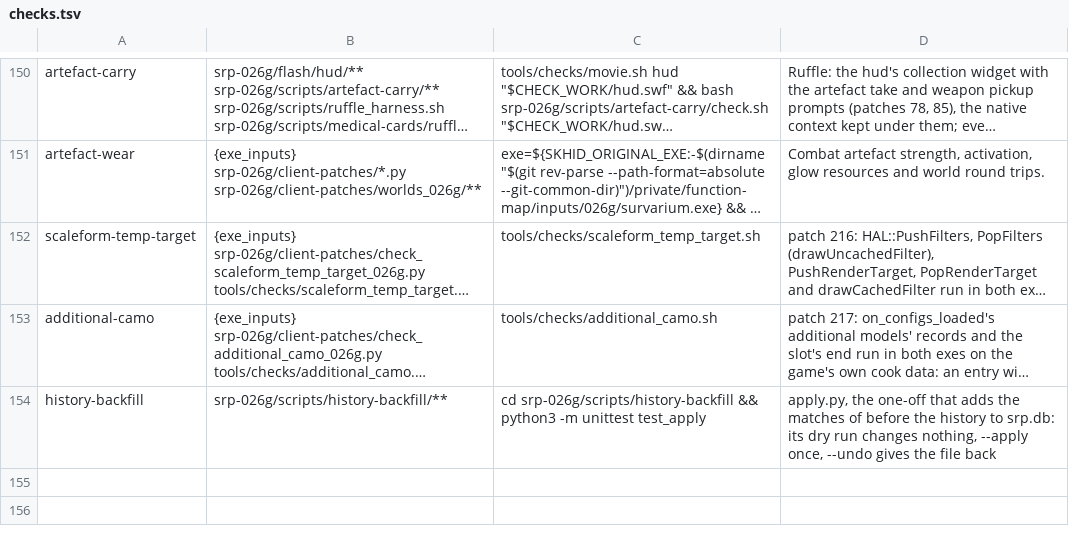
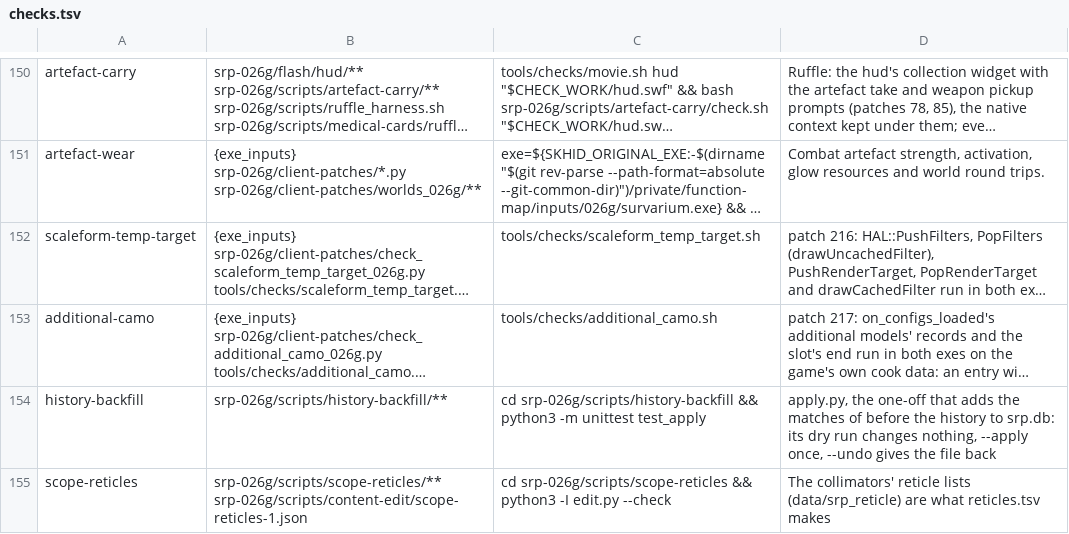
Before and after one commit to srp-survarium/skhid-srp, a TSV file: tools/checks.tsv, drawn as a sheet; only a part is shown, gaps mark what is left out; long unchanged cells end in …; the diff names each change by its address in the sheet, - before the commit and + after, or states it on an @@ line.

```diff
--- a/tools/checks.tsv
+++ b/tools/checks.tsv
+row 155: scope-reticles | srp-026g/scripts/scope-reticles/** srp-026g/scripts/content-edit/scope-reticles-1.json | cd srp-026g/scripts/scope-reticles && python3 -I edit.py --check | The collimators' reticle lists (data/srp_reticle) are what reticles.tsv makes
```
Also changed, not shown: release/content.tsv, 3 other files.
